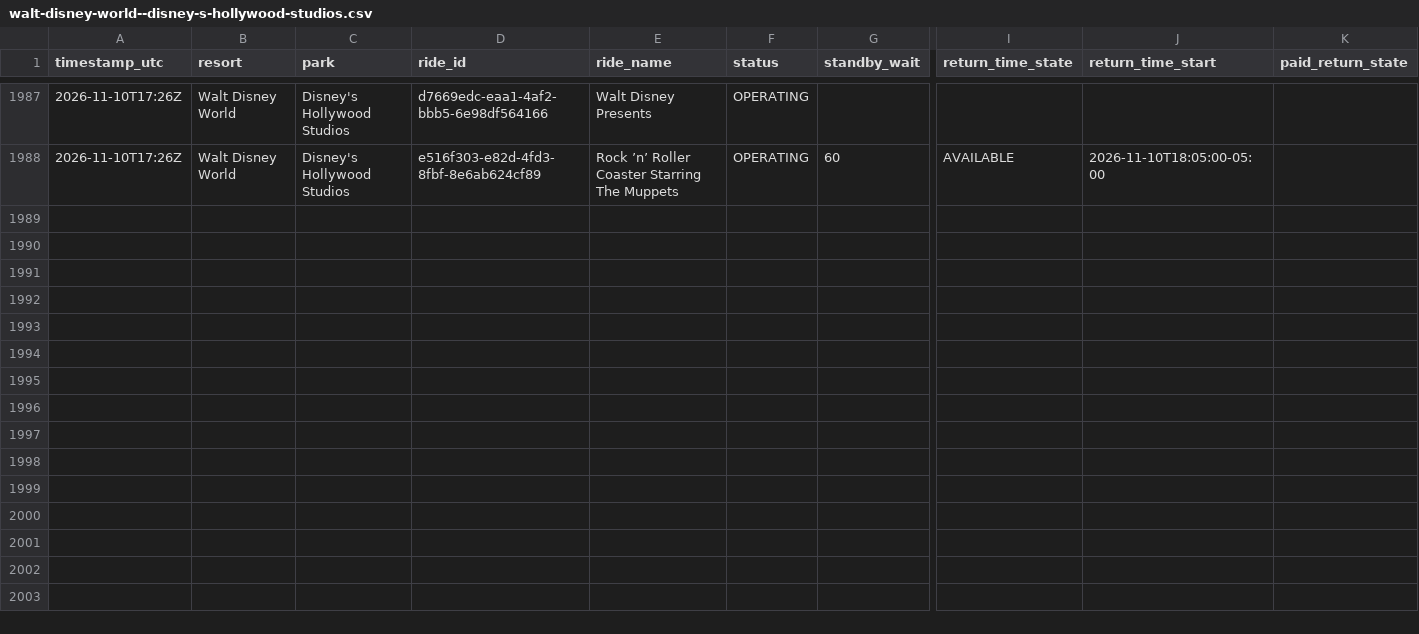
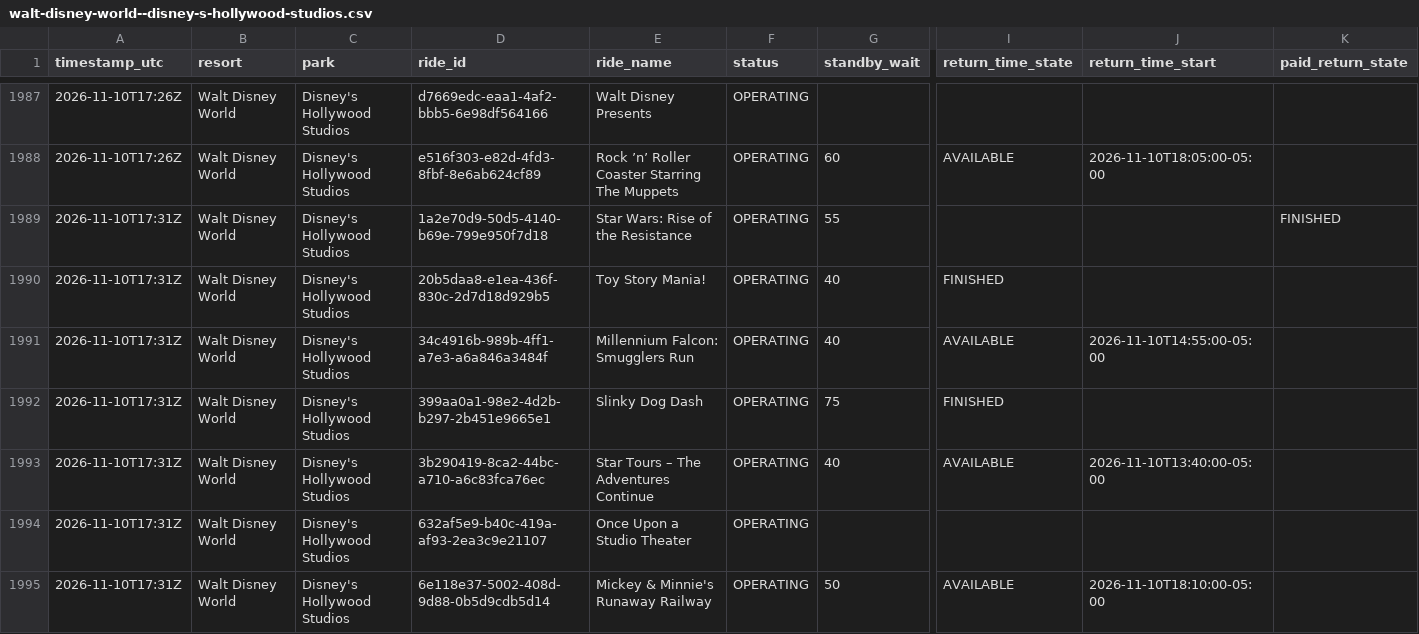
Before and after one commit to megancartwright10-cmd/logger.py, a CSV file: data/2026-11/walt-disney-world--disney-s-hollywood-studios.csv, drawn as a sheet; only a part is shown, gaps mark what is left out; rows hold the shown columns only; the diff covers the shown part only; the diff names each change by its address in the sheet, - before the commit and + after, or states it on an @@ line.

```diff
--- a/data/2026-11/walt-disney-world--disney-s-hollywood-studios.csv
+++ b/data/2026-11/walt-disney-world--disney-s-hollywood-studios.csv
+row 1989: 2026-11-10T17:31Z | Walt Disney World | Disney's Hollywood Studios | 1a2e70d9-50d5-4140-b69e-799e950f7d18 | Star Wars: Rise of the Resistance | OPERATING | 55 |  |  | FINISHED
+row 1990: 2026-11-10T17:31Z | Walt Disney World | Disney's Hollywood Studios | 20b5daa8-e1ea-436f-830c-2d7d18d929b5 | Toy Story Mania! | OPERATING | 40 | FINISHED
+row 1991: 2026-11-10T17:31Z | Walt Disney World | Disney's Hollywood Studios | 34c4916b-989b-4ff1-a7e3-a6a846a3484f | Millennium Falcon: Smugglers Run | OPERATING | 40 | AVAILABLE | 2026-11-10T14:55:00-05:00
+row 1992: 2026-11-10T17:31Z | Walt Disney World | Disney's Hollywood Studios | 399aa0a1-98e2-4d2b-b297-2b451e9665e1 | Slinky Dog Dash | OPERATING | 75 | FINISHED
+row 1993: 2026-11-10T17:31Z | Walt Disney World | Disney's Hollywood Studios | 3b290419-8ca2-44bc-a710-a6c83fca76ec | Star Tours – The Adventures Continue | OPERATING | 40 | AVAILABLE | 2026-11-10T13:40:00-05:00
+row 1994: 2026-11-10T17:31Z | Walt Disney World | Disney's Hollywood Studios | 632af5e9-b40c-419a-af93-2ea3c9e21107 | Once Upon a Studio Theater | OPERATING
+row 1995: 2026-11-10T17:31Z | Walt Disney World | Disney's Hollywood Studios | 6e118e37-5002-408d-9d88-0b5d9cdb5d14 | Mickey & Minnie's Runaway Railway | OPERATING | 50 | AVAILABLE | 2026-11-10T18:10:00-05:00
```
Also changed, not shown: 6 added rows elsewhere in this file, data/2026-11/disneyland-paris--disney-adventure-world.csv, data/2026-11/disneyland-resort--disney-california-adventure-park.csv, 11 other files.
